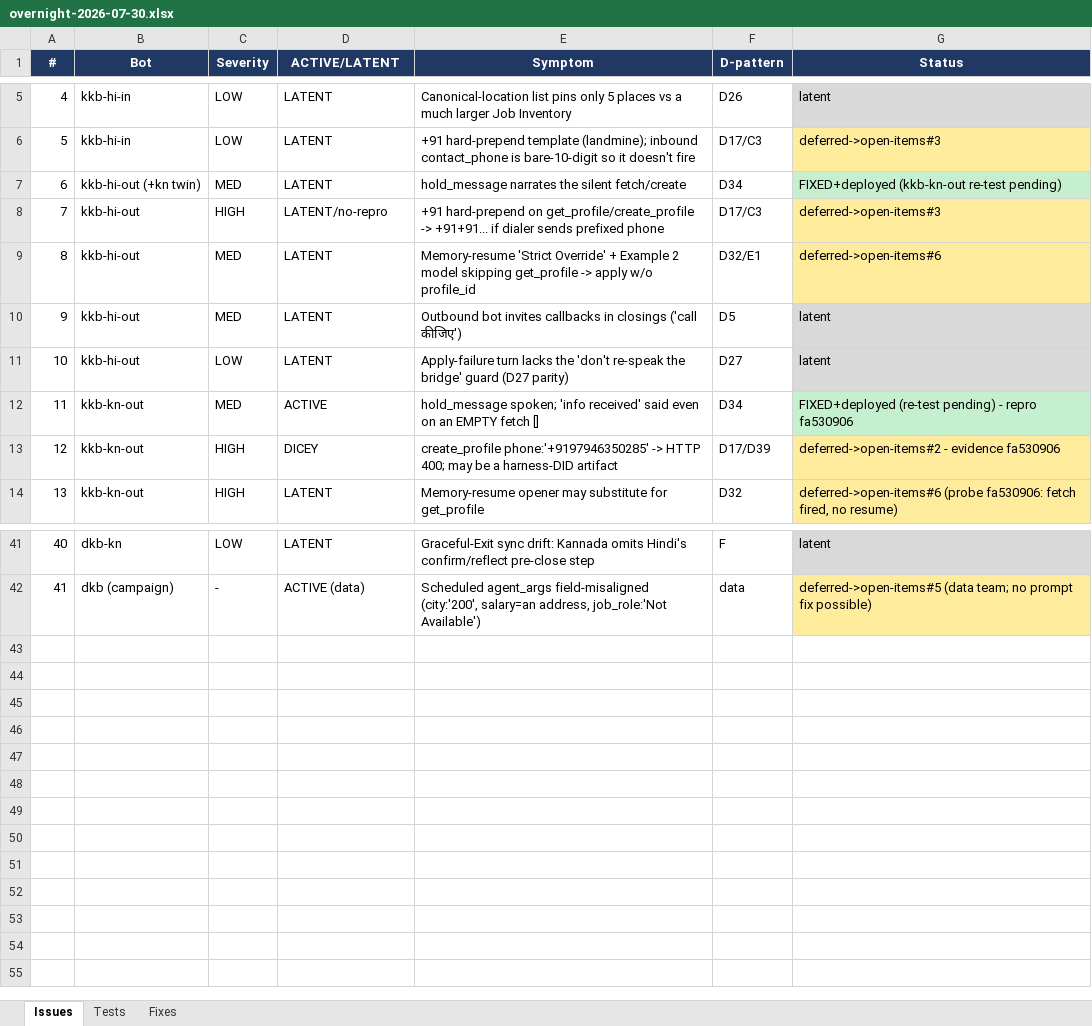
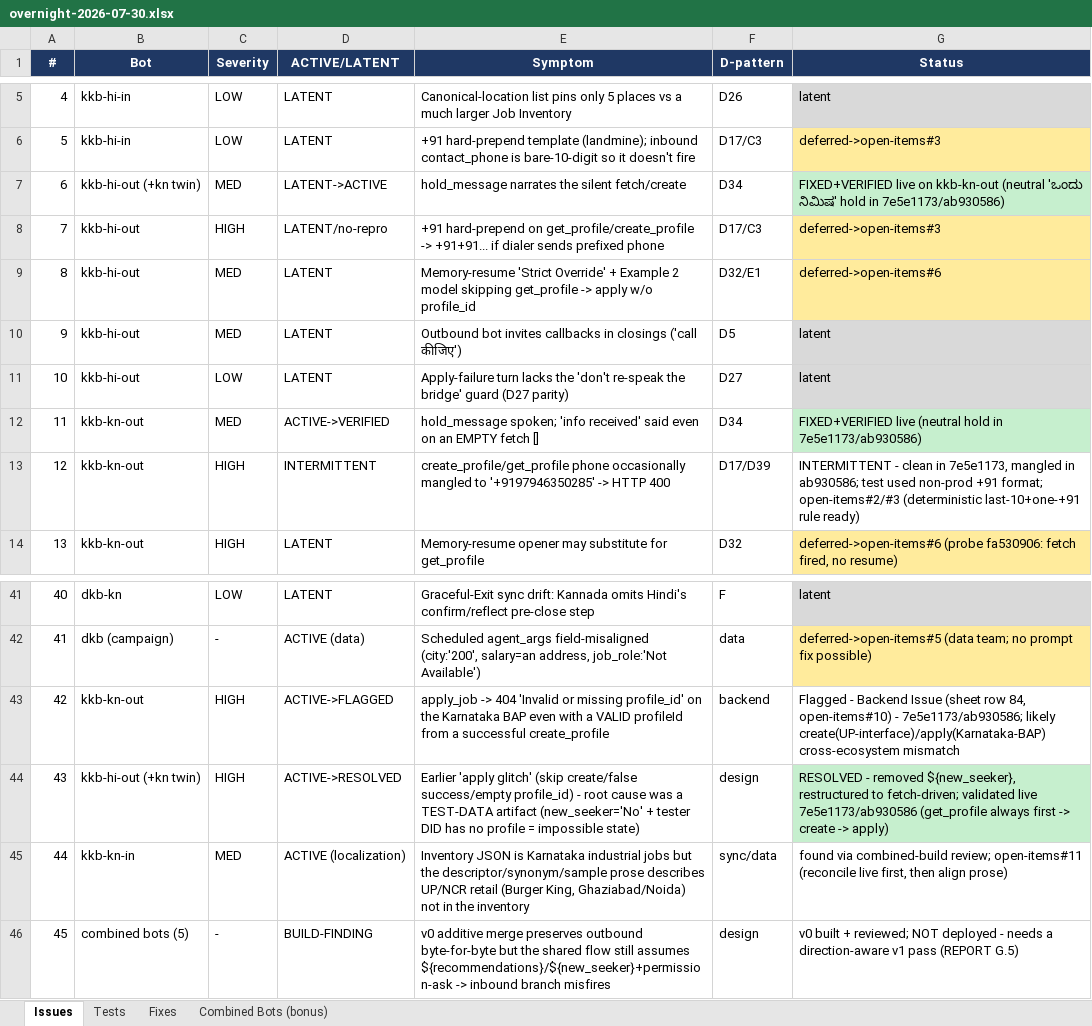
Before and after one commit to parthekstep/Prompt-Tuner, an Excel workbook: reports/overnight-2026-07-30.xlsx, sheet Issues, drawn as a sheet; only a part is shown, gaps mark what is left out; values as stored, in another font and other column widths than the file's, no borders; the diff names each change by its address in the sheet, - before the commit and + after, or states it on an @@ line.

```diff
--- a/reports/overnight-2026-07-30.xlsx (sheet Issues)
+++ b/reports/overnight-2026-07-30.xlsx (sheet Issues)
+sheet tab: Combined Bots (bonus)
-D7 (ACTIVE/LATENT): LATENT
+D7 (ACTIVE/LATENT): LATENT->ACTIVE
-G7 (Status): FIXED+deployed (kkb-kn-out re-test pending)
+G7 (Status): FIXED+VERIFIED live on kkb-kn-out (neutral 'ಒಂದು ನಿಮಿಷ' hold in 7e5e1173/ab930586)
-D12 (ACTIVE/LATENT): ACTIVE
+D12 (ACTIVE/LATENT): ACTIVE->VERIFIED
-G12 (Status): FIXED+deployed (re-test pending) - repro fa530906
+G12 (Status): FIXED+VERIFIED live (neutral hold in 7e5e1173/ab930586)
-D13 (ACTIVE/LATENT): DICEY
+D13 (ACTIVE/LATENT): INTERMITTENT
-E13 (Symptom): create_profile phone:'+9197946350285' -> HTTP 400; may be a harness-DID artifact
+E13 (Symptom): create_profile/get_profile phone occasionally mangled to '+9197946350285' -> HTTP 400
-G13 (Status): deferred->open-items#2 - evidence fa530906
+G13 (Status): INTERMITTENT - clean in 7e5e1173, mangled in ab930586; test used non-prod +91 format; open-items#2/#3 (deterministic last-10+one-+91 rule ready)
-G13 fill: #FFEB9C
+G13 fill: none
+row 43: 42 | kkb-kn-out | HIGH | ACTIVE->FLAGGED | apply_job -> 404 'Invalid or missing profile_id' on the Karnataka BAP even with a VALID profileId from a successful create_profile | backend | Flagged - Backend Issue (sheet row 84, open-items#10) - 7e5e1173/ab930586; likely create(UP-interface)/apply(Karnataka-BAP) cross-ecosystem mismatch
+row 44: 43 | kkb-hi-out (+kn twin) | HIGH | ACTIVE->RESOLVED | Earlier 'apply glitch' (skip create/false success/empty profile_id) - root cause was a TEST-DATA artifact (new_seeker='No' + tester DID has no profile = impossible state) | design | RESOLVED - removed ${new_seeker}, restructured to fetch-driven; validated live 7e5e1173/ab930586 (get_profile always first -> create -> apply)
+row 45: 44 | kkb-kn-in | MED | ACTIVE (localization) | Inventory JSON is Karnataka industrial jobs but the descriptor/synonym/sample prose describes UP/NCR retail (Burger King, Ghaziabad/Noida) not in the inventory | sync/data | found via combined-build review; open-items#11 (reconcile live first, then align prose)
+row 46: 45 | combined bots (5) | - | BUILD-FINDING | v0 additive merge preserves outbound byte-for-byte but the shared flow still assumes ${recommendations}/${new_seeker}+permission-ask -> inbound branch misfires | design | v0 built + reviewed; NOT deployed - needs a direction-aware v1 pass (REPORT G.5)
```
Also changed, not shown: sheet Fixes, sheet Tests, 10 other files.
